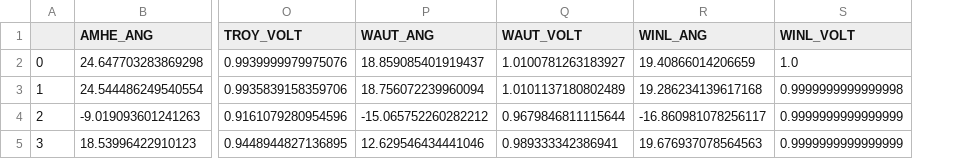
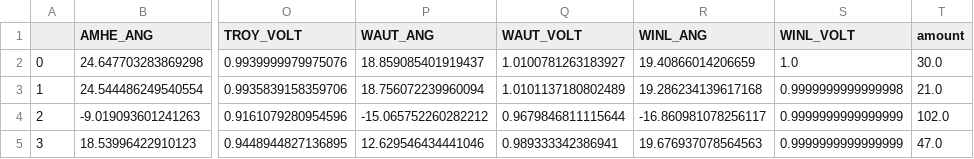
Before and after one commit to SpitJ/CA-P2, a CSV file: csv/centroids.csv, drawn as a sheet; only a part is shown, gaps mark what is left out; the diff names each change by its address in the sheet, - before the commit and + after, or states it on an @@ line.

```diff
--- a/csv/centroids.csv
+++ b/csv/centroids.csv
+column T (amount), rows 2-5: 30.0 | 21.0 | 102.0 | 47.0
```
Also changed, not shown: 2 other files.
